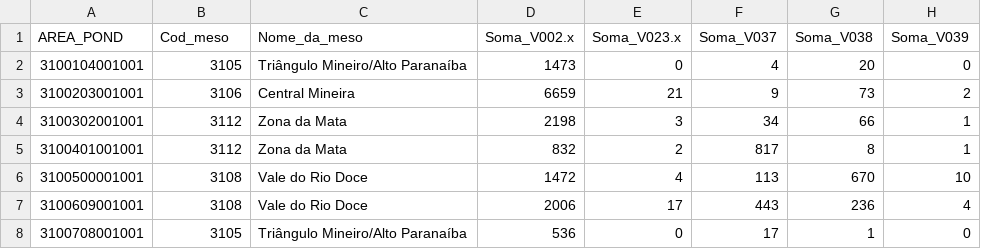
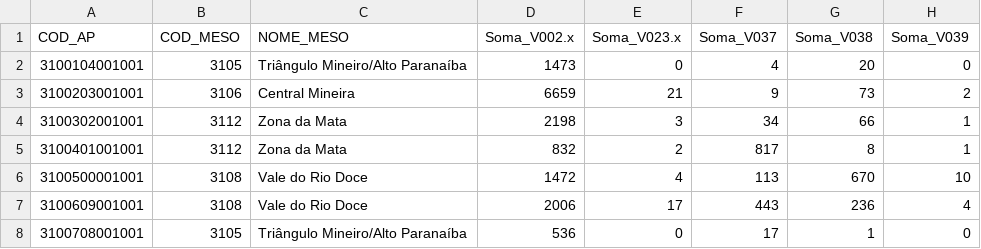
Before and after one commit to pedrot00/ic-deficit-habitacional, a CSV file: BDD/BD_AP_INFO_MESOREGIAO.csv, drawn as a sheet; only a part is shown; the diff names each change by its address in the sheet, - before the commit and + after, or states it on an @@ line.

Commit message:
atualiza banco ap_meso

```diff
--- a/BDD/BD_AP_INFO_MESOREGIAO.csv
+++ b/BDD/BD_AP_INFO_MESOREGIAO.csv
-A1: AREA_POND
+A1: COD_AP
-B1: Cod_meso
+B1: COD_MESO
-C1: Nome_da_meso
+C1: NOME_MESO
```
